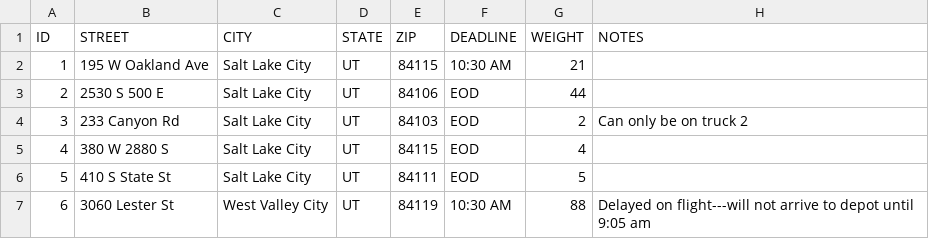
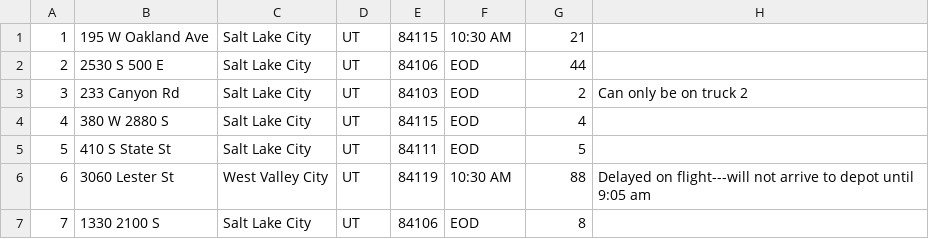
Before and after one commit to hchen8566/C950, a CSV file: packageCSV.csv, drawn as a sheet; only a part is shown; the shorter side is filled out with more unchanged rows.

Commit message:
making headway. hash table and packages coded. truck object coded. working on main and the delivery algorithm

```diff
--- a/packageCSV.csv
+++ b/packageCSV.csv
@@ -1,2 +1 @@
-ID,STREET,CITY,STATE,ZIP,DEADLINE,WEIGHT,NOTES
 1,195 W Oakland Ave,Salt Lake City,UT,84115,10:30 AM,21,
```
Also changed, not shown: 5 other files.
